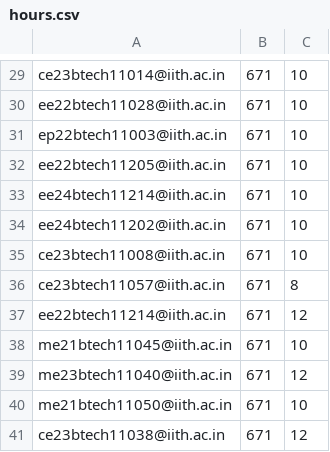
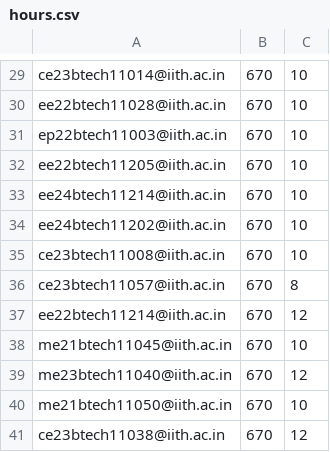
Before and after one commit to iith-nss/iith_nss_jekyll, a CSV file: hours.csv, drawn as a sheet; only a part is shown, gaps mark what is left out; the diff covers the shown part only; the diff names each change by its address in the sheet, - before the commit and + after, or states it on an @@ line.

```diff
--- a/hours.csv
+++ b/hours.csv
-B29:B41: 671
+B29:B41: 670
```
Also changed, not shown: 28 edited cells elsewhere in this file.
